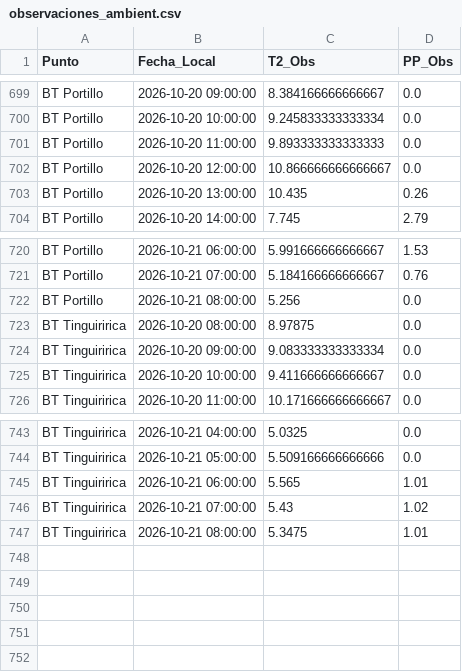
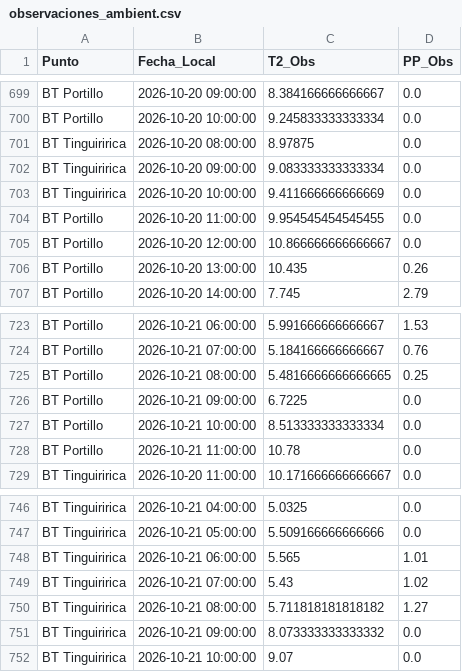
Before and after one commit to robleiva/pronostico-tinguiririca, a CSV file: historico/observaciones_ambient.csv, drawn as a sheet; only a part is shown, gaps mark what is left out.

```diff
--- a/historico/observaciones_ambient.csv
+++ b/historico/observaciones_ambient.csv
@@ -700,3 +700,6 @@ BT Portillo,2026-10-20 09:00:00,8.384166666666667,0.0
 BT Portillo,2026-10-20 10:00:00,9.245833333333334,0.0
-BT Portillo,2026-10-20 11:00:00,9.893333333333333,0.0
+BT Tinguiririca,2026-10-20 08:00:00,8.97875,0.0
+BT Tinguiririca,2026-10-20 09:00:00,9.083333333333334,0.0
+BT Tinguiririca,2026-10-20 10:00:00,9.411666666666669,0.0
+BT Portillo,2026-10-20 11:00:00,9.954545454545455,0.0
 BT Portillo,2026-10-20 12:00:00,10.866666666666667,0.0
@@ -721,6 +724,6 @@ BT Portillo,2026-10-21 06:00:00,5.991666666666667,1.53
 BT Portillo,2026-10-21 07:00:00,5.184166666666667,0.76
-BT Portillo,2026-10-21 08:00:00,5.256,0.0
-BT Tinguiririca,2026-10-20 08:00:00,8.97875,0.0
-BT Tinguiririca,2026-10-20 09:00:00,9.083333333333334,0.0
-BT Tinguiririca,2026-10-20 10:00:00,9.411666666666667,0.0
+BT Portillo,2026-10-21 08:00:00,5.4816666666666665,0.25
+BT Portillo,2026-10-21 09:00:00,6.7225,0.0
+BT Portillo,2026-10-21 10:00:00,8.513333333333334,0.0
+BT Portillo,2026-10-21 11:00:00,10.78,0.0
 BT Tinguiririca,2026-10-20 11:00:00,10.171666666666667,0.0
@@ -746,2 +749,4 @@ BT Tinguiririca,2026-10-21 06:00:00,5.565,1.01
 BT Tinguiririca,2026-10-21 07:00:00,5.43,1.02
-BT Tinguiririca,2026-10-21 08:00:00,5.3475,1.01
+BT Tinguiririca,2026-10-21 08:00:00,5.711818181818182,1.27
+BT Tinguiririca,2026-10-21 09:00:00,8.073333333333332,0.0
+BT Tinguiririca,2026-10-21 10:00:00,9.07,0.0
```
Also changed, not shown: 1 other file.
